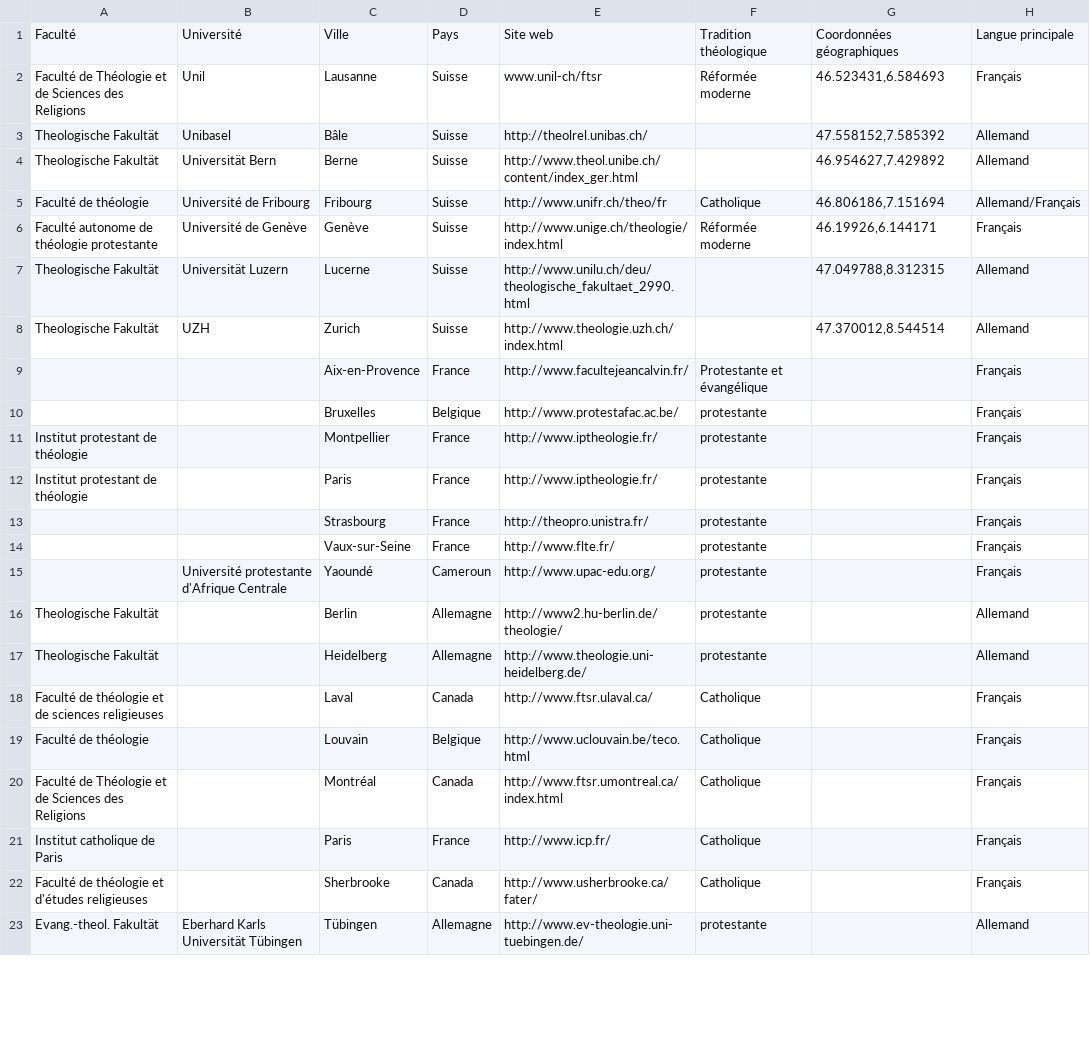
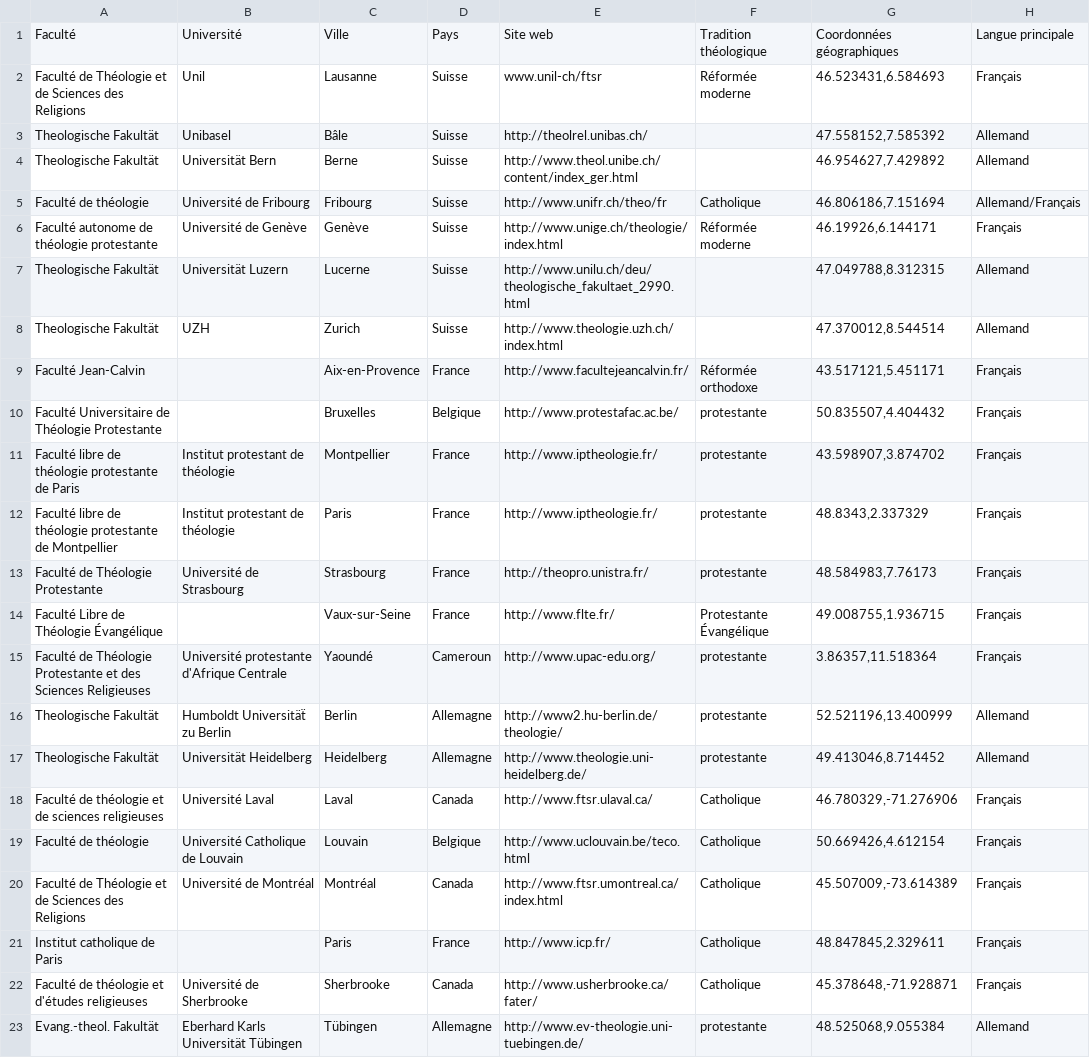
Before and after one commit to olivierkes/etudierlatheologie.ch, a CSV file: documents/facultes.csv, drawn as a sheet; only a part is shown; the diff covers the shown part only.

Commit message:
Ajout des coordonnées

```diff
--- a/documents/facultes.csv
+++ b/documents/facultes.csv
@@ -8,16 +8,16 @@ Theologische Fakultät	Universität Luzern 	Lucerne	Suisse	http://www.unilu.ch/d
 Theologische Fakultät	UZH	Zurich	Suisse	http://www.theologie.uzh.ch/index.html		47.370012,8.544514	Allemand
-		Aix-en-Provence 	France 	http://www.facultejeancalvin.fr/	Protestante et évangélique		Français
-		Bruxelles 	Belgique 	http://www.protestafac.ac.be/	protestante		Français
-Institut protestant de théologie		Montpellier 	France 	http://www.iptheologie.fr/	protestante		Français
-Institut protestant de théologie		Paris 	France 	http://www.iptheologie.fr/	protestante		Français
-		Strasbourg 	France 	http://theopro.unistra.fr/	protestante		Français
-		Vaux-sur-Seine 	France 	http://www.flte.fr/	protestante		Français
-	Université protestante d'Afrique Centrale	Yaoundé 	Cameroun 	http://www.upac-edu.org/	protestante		Français
-Theologische Fakultät		Berlin 	Allemagne 	http://www2.hu-berlin.de/theologie/	protestante		Allemand
-Theologische Fakultät		Heidelberg 	Allemagne 	http://www.theologie.uni-heidelberg.de/	protestante		Allemand
-Faculté de théologie et de sciences religieuses		Laval 	Canada 	http://www.ftsr.ulaval.ca/	Catholique		Français
-Faculté de théologie		Louvain 	Belgique 	http://www.uclouvain.be/teco.html	Catholique		Français
-Faculté de Théologie et de Sciences des Religions		Montréal 	Canada 	http://www.ftsr.umontreal.ca/index.html	Catholique		Français
-Institut catholique de Paris		Paris 	France 	http://www.icp.fr/	Catholique		Français
-Faculté de théologie et d'études religieuses		Sherbrooke 	Canada 	http://www.usherbrooke.ca/fater/	Catholique		Français
- Evang.-theol. Fakultät	Eberhard Karls Universität Tübingen	Tübingen 	Allemagne 	http://www.ev-theologie.uni-tuebingen.de/	protestante		Allemand
+Faculté Jean-Calvin		Aix-en-Provence 	France 	http://www.facultejeancalvin.fr/	Réformée orthodoxe	43.517121,5.451171	Français
+Faculté Universitaire de Théologie Protestante		Bruxelles 	Belgique 	http://www.protestafac.ac.be/	protestante	50.835507,4.404432	Français
+Faculté libre de théologie protestante de Paris	Institut protestant de théologie	Montpellier 	France 	http://www.iptheologie.fr/	protestante	43.598907,3.874702	Français
+Faculté libre de théologie protestante de Montpellier	Institut protestant de théologie	Paris 	France 	http://www.iptheologie.fr/	protestante	48.8343,2.337329	Français
+Faculté de Théologie Protestante	Université de Strasbourg	Strasbourg 	France 	http://theopro.unistra.fr/	protestante	48.584983,7.76173	Français
+Faculté Libre de Théologie Évangélique		Vaux-sur-Seine 	France 	http://www.flte.fr/	Protestante Évangélique	49.008755,1.936715	Français
+Faculté de Théologie Protestante et des Sciences Religieuses	Université protestante d'Afrique Centrale	Yaoundé 	Cameroun 	http://www.upac-edu.org/	protestante	3.86357,11.518364	Français
+Theologische Fakultät	Humboldt Universitäẗ zu Berlin	Berlin 	Allemagne 	http://www2.hu-berlin.de/theologie/	protestante	52.521196,13.400999	Allemand
+Theologische Fakultät	Universität Heidelberg	Heidelberg 	Allemagne 	http://www.theologie.uni-heidelberg.de/	protestante	49.413046,8.714452	Allemand
+Faculté de théologie et de sciences religieuses	Université Laval	Laval 	Canada 	http://www.ftsr.ulaval.ca/	Catholique	46.780329,-71.276906	Français
+Faculté de théologie	Université Catholique de Louvain	Louvain 	Belgique 	http://www.uclouvain.be/teco.html	Catholique	50.669426,4.612154	Français
+Faculté de Théologie et de Sciences des Religions	Université de Montréal	Montréal 	Canada 	http://www.ftsr.umontreal.ca/index.html	Catholique	45.507009,-73.614389	Français
+Institut catholique de Paris		Paris 	France 	http://www.icp.fr/	Catholique	48.847845,2.329611	Français
+Faculté de théologie et d'études religieuses	Université de Sherbrooke	Sherbrooke 	Canada 	http://www.usherbrooke.ca/fater/	Catholique	45.378648,-71.928871	Français
+ Evang.-theol. Fakultät	Eberhard Karls Universität Tübingen	Tübingen 	Allemagne 	http://www.ev-theologie.uni-tuebingen.de/	protestante	48.525068,9.055384	Allemand
```
Also changed, not shown: 4 edited cells elsewhere in this file.
